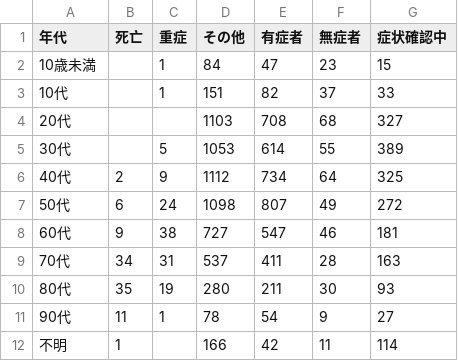
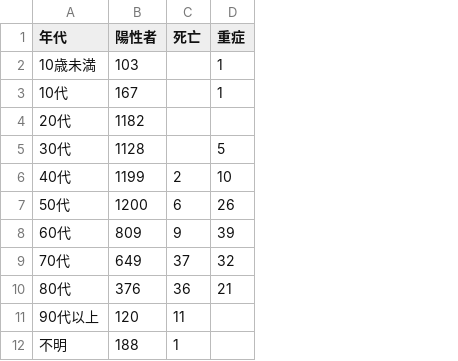
Before and after one commit to kaz-ogiwara/covid19, a CSV file: data/demography.csv, drawn as a sheet; removed rows and columns are numbered as before the commit, all else as after; the diff names each change by its address in the sheet, - before the commit and + after, or states it on an @@ line.

Commit message:
Update data as of 13 April
Change structure of demography.csv as MHLW changed its publication

```diff
--- a/data/demography.csv
+++ b/data/demography.csv
+column B (陽性者), rows 2-10: 103 | 167 | 1182 | 1128 | 1199 | 1200 | 809 | 649 | 376; row 12: 188
-column D (その他), rows 2-10: 84 | 151 | 1103 | 1053 | 1112 | 1098 | 727 | 537 | 280; row 12: 166
-column E (有症者), rows 2-10: 47 | 82 | 708 | 614 | 734 | 807 | 547 | 411 | 211; row 12: 42
-column F (無症者), rows 2-10: 23 | 37 | 68 | 55 | 64 | 49 | 46 | 28 | 30; row 12: 11
-column G (症状確認中), rows 2-10: 15 | 33 | 327 | 389 | 325 | 272 | 181 | 163 | 93; row 12: 114
-D6 (重症): 9
+D6 (重症): 10
-D7 (重症): 24
+D7 (重症): 26
-D8 (重症): 38
+D8 (重症): 39
-C9 (死亡): 34
+C9 (死亡): 37
-D9 (重症): 31
+D9 (重症): 32
-C10 (死亡): 35
+C10 (死亡): 36
-D10 (重症): 19
+D10 (重症): 21
-row 11: 90代 | 11 | 1 | 78 | 54 | 9 | 27
+row 11: 90代以上 | 120 | 11
```
Also changed, not shown: data/prefectures-2.csv, data/prefectures.csv, 2 other files.
